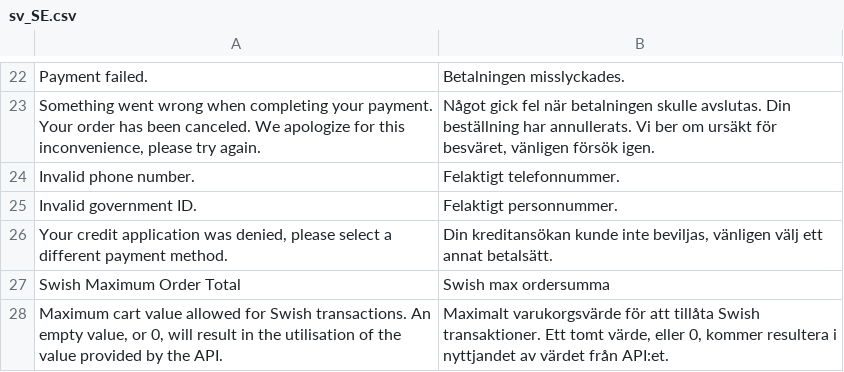
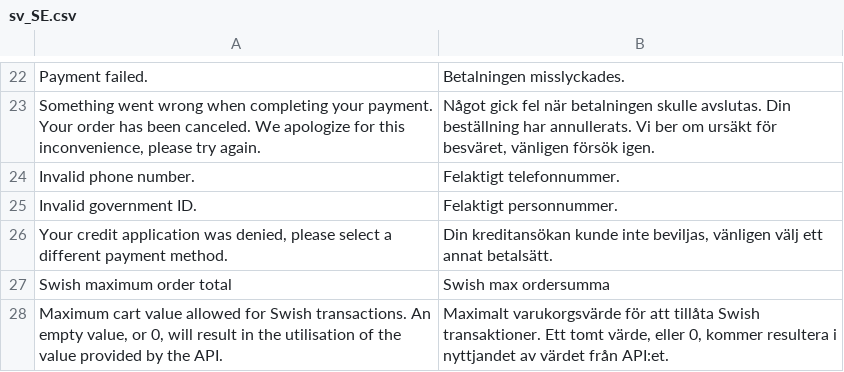
Before and after one commit to developerfromjokela/resursbank-magento2-simplified, a CSV file: i18n/sv_SE.csv, drawn as a sheet; only a part is shown, gaps mark what is left out.

```diff
--- a/i18n/sv_SE.csv
+++ b/i18n/sv_SE.csv
@@ -26,3 +26,3 @@
 "Your credit application was denied, please select a different payment method.","Din kreditansökan kunde inte beviljas, vänligen välj ett annat betalsätt."
-"Swish Maximum Order Total","Swish max ordersumma"
+"Swish maximum order total","Swish max ordersumma"
 "Maximum cart value allowed for Swish transactions. An empty value, or 0, will result in the utilisation of the value provided by the API.","Maximalt varukorgsvärde för att tillåta Swish transaktioner. Ett tomt värde, eller 0, kommer resultera i nyttjandet av värdet från API:et."
```
Also changed, not shown: 3 other files.
